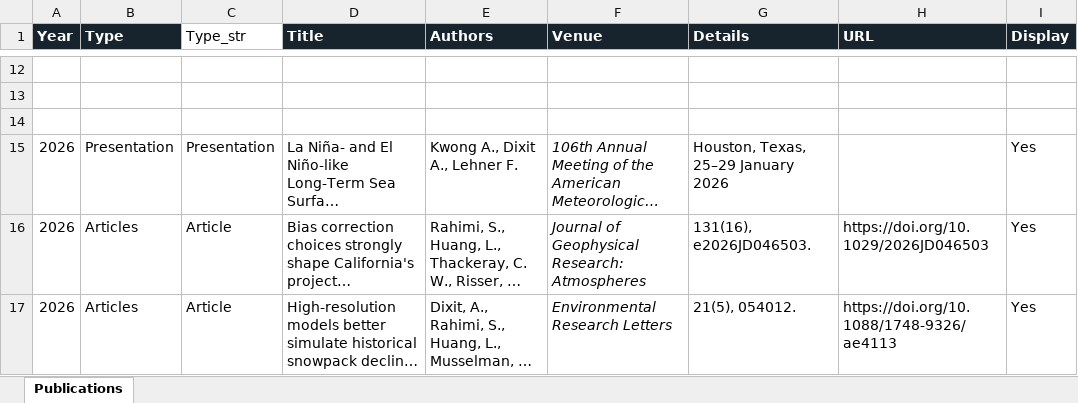
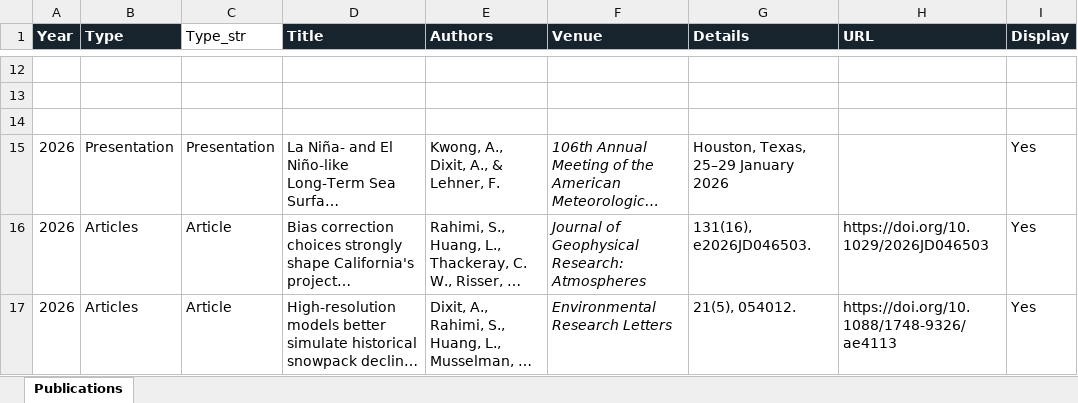
Before and after one commit to ankur572/ankur572.github.io, an Excel workbook: data/publications.xlsx, sheet Publications, drawn as a sheet; only a part is shown, gaps mark what is left out; long unchanged cells end in …; values as stored, in another font and other column widths than the file's, no borders; table styles not drawn; the diff names each change by its address in the sheet, - before the commit and + after, or states it on an @@ line.

Commit message:
Add files via upload

```diff
--- a/data/publications.xlsx (sheet Publications)
+++ b/data/publications.xlsx (sheet Publications)
-E15 (Authors): Kwong A., Dixit A., Lehner F.
+E15 (Authors): Kwong, A., Dixit, A., & Lehner, F.
```
